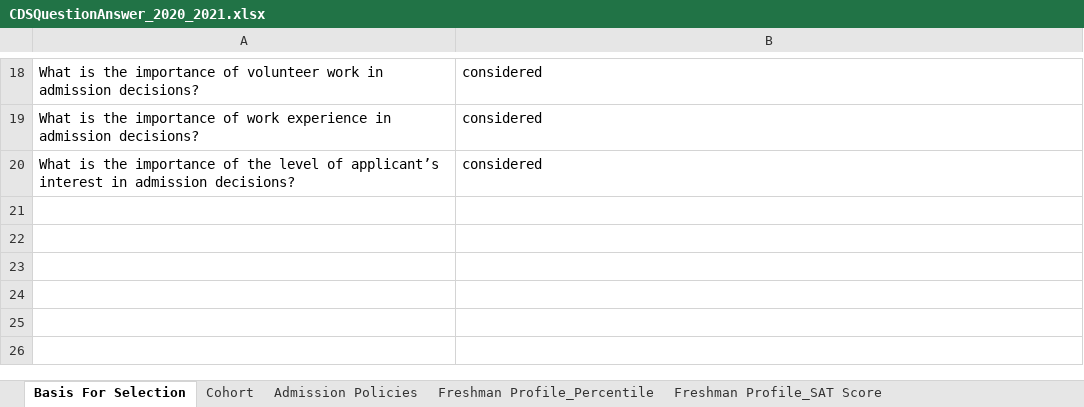
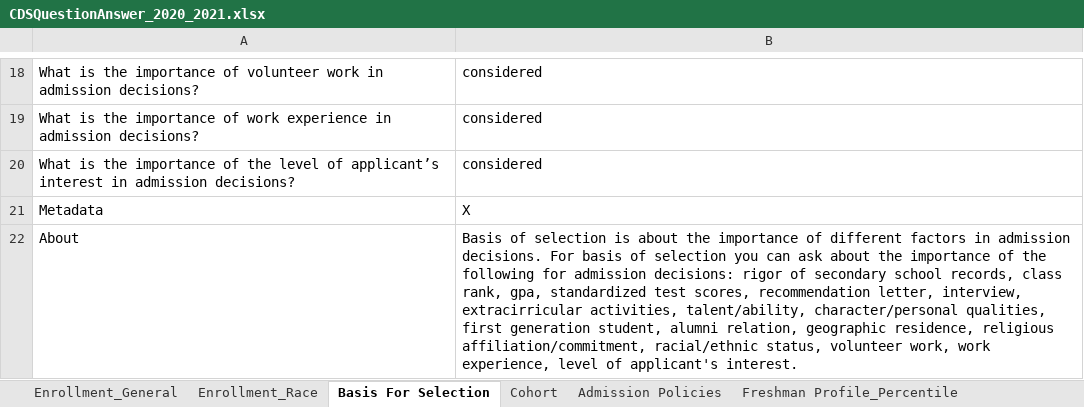
Before and after one commit to rhit-dingb/rhit_IRPA_2023, an Excel workbook: NewCDSDataFromClient/CDSQuestionAnswer_2020_2021.xlsx, sheet Basis For Selection, drawn as a sheet; only a part is shown, gaps mark what is left out; values as stored, in another font and other column widths than the file's, no borders; the diff names each change by its address in the sheet, - before the commit and + after, or states it on an @@ line.

Commit message:
added enrollment questions, fixed discrete range logic, taking into account sparse matrix metadata when finding answers. Next step trying to get test cases to pass

```diff
--- a/NewCDSDataFromClient/CDSQuestionAnswer_2020_2021.xlsx (sheet Basis For Selection)
+++ b/NewCDSDataFromClient/CDSQuestionAnswer_2020_2021.xlsx (sheet Basis For Selection)
+sheet tab: Enrollment_General
+sheet tab: Enrollment_Race
+row 21: Metadata | X
+row 22: About | Basis of selection is about the importance of different factors in admission decisions. For basis of selection you can ask about the importance of the following for admission decisions: rigor of secondary school records, class rank, gpa, standardized test scores, recommendation letter, interview, extracirricular activities, talent/ability, character/personal qualities, first generation student, alumni relation, geographic residence, religious affiliation/commitment, racial/ethnic status, volunteer work, work experience, level of applicant's interest.
```
Also changed, not shown: sheet Cohort, 14 other files.
